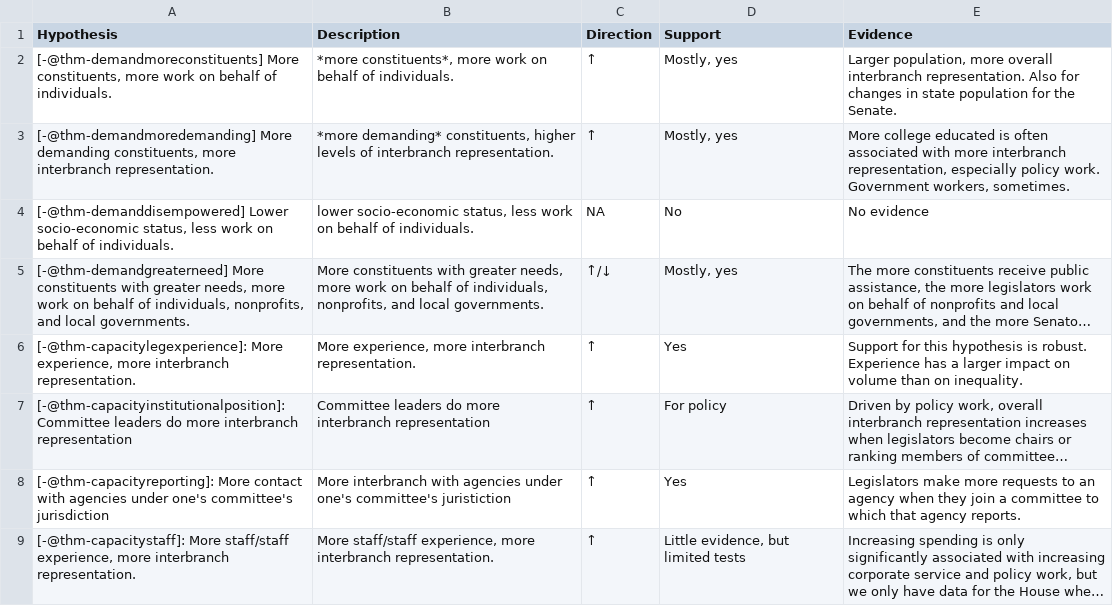
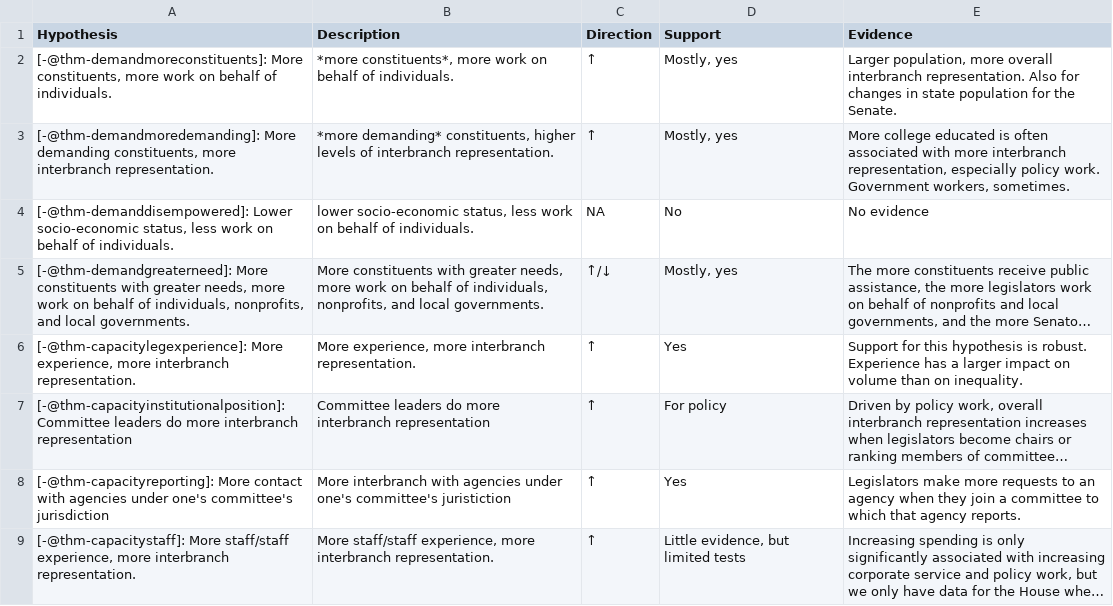
Before and after one commit to judgelord/cor-book, a CSV file: tables/results.csv, drawn as a sheet; only a part is shown; long unchanged cells end in …; the diff names each change by its address in the sheet, - before the commit and + after, or states it on an @@ line.

```diff
--- a/tables/results.csv
+++ b/tables/results.csv
-A2 (Hypothesis): [-@thm-demandmoreconstituents] More constituents,…
+A2 (Hypothesis): [-@thm-demandmoreconstituents]: More constituents,…
-A3 (Hypothesis): [-@thm-demandmoredemanding] More demanding…
+A3 (Hypothesis): [-@thm-demandmoredemanding]: More demanding…
-A4 (Hypothesis): [-@thm-demanddisempowered] Lower socio-economic…
+A4 (Hypothesis): [-@thm-demanddisempowered]: Lower socio-economic…
-A5 (Hypothesis): [-@thm-demandgreaterneed] More constituents…
+A5 (Hypothesis): [-@thm-demandgreaterneed]: More constituents…
```
Also changed, not shown: tables/demand.csv, tables/strategiccombined.csv, 27 other files.
